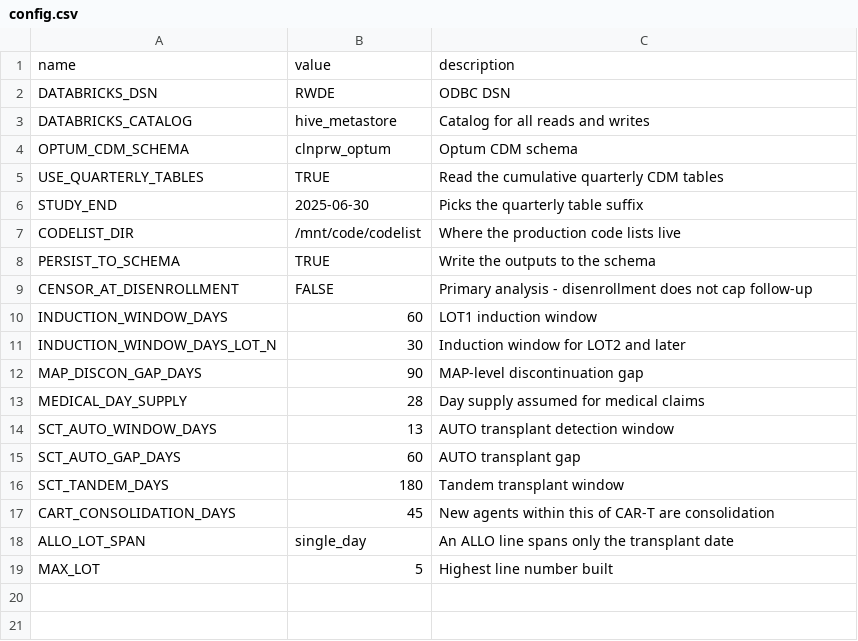
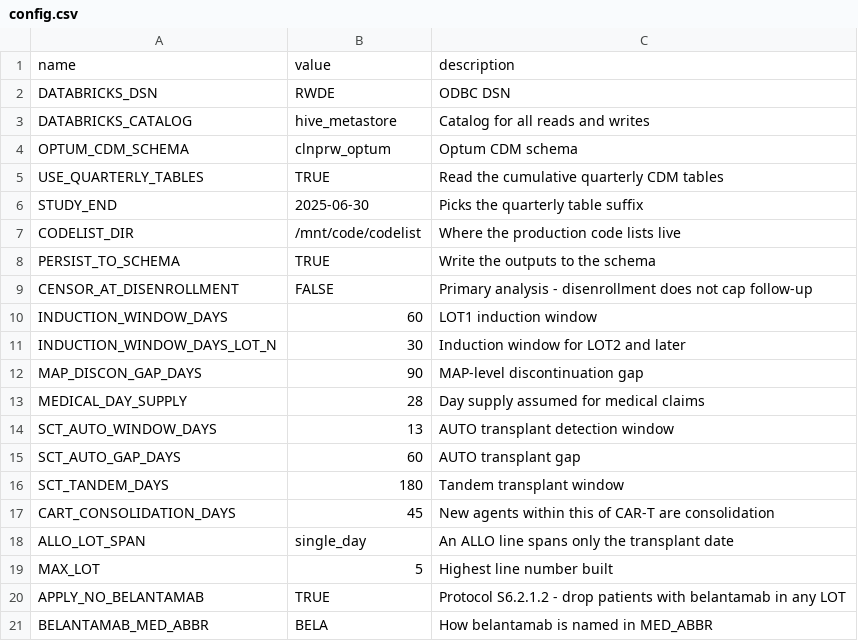
Before and after one commit to salzburry/julialot, a CSV file: Jul 28/lot/config.csv, drawn as a sheet.

```diff
--- a/Jul 28/lot/config.csv
+++ b/Jul 28/lot/config.csv
@@ -19 +19,3 @@ ALLO_LOT_SPAN,single_day,An ALLO line spans only the transplant date
 MAX_LOT,5,Highest line number built
+APPLY_NO_BELANTAMAB,TRUE,Protocol S6.2.1.2 - drop patients with belantamab in any LOT
+BELANTAMAB_MED_ABBR,BELA,How belantamab is named in MED_ABBR
```
Also changed, not shown: 14 other files.
